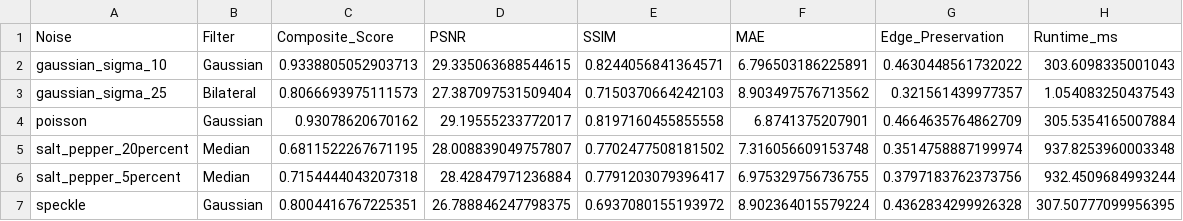
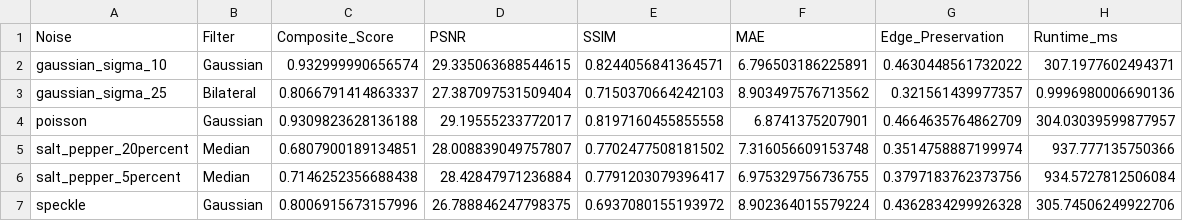
Before and after one commit to haarishk1510-pixel/Computer-Vision-Noise-Analysis, a CSV file: outputs/final_analysis/best_filter_by_noise.csv, drawn as a sheet.

```diff
--- a/outputs/final_analysis/best_filter_by_noise.csv
+++ b/outputs/final_analysis/best_filter_by_noise.csv
@@ -1,7 +1,7 @@
 Noise,Filter,Composite_Score,PSNR,SSIM,MAE,Edge_Preservation,Runtime_ms
-gaussian_sigma_10,Gaussian,0.9338805052903713,29.335063688544615,0.8244056841364571,6.796503186225891,0.4630448561732022,303.6098335001043
-gaussian_sigma_25,Bilateral,0.8066693975111573,27.387097531509404,0.7150370664242103,8.903497576713562,0.321561439977357,1.054083250437543
-poisson,Gaussian,0.93078620670162,29.19555233772017,0.8197160455855558,6.8741375207901,0.4664635764862709,305.5354165007884
-salt_pepper_20percent,Median,0.6811522267671195,28.008839049757807,0.7702477508181502,7.316056609153748,0.3514758887199974,937.8253960003348
-salt_pepper_5percent,Median,0.7154444043207318,28.42847971236884,0.7791203079396417,6.975329756736755,0.3797183762373756,932.4509684993244
-speckle,Gaussian,0.8004416767225351,26.788846247798375,0.6937080155193972,8.902364015579224,0.4362834299926328,307.50777099956395
+gaussian_sigma_10,Gaussian,0.932999990656574,29.335063688544615,0.8244056841364571,6.796503186225891,0.4630448561732022,307.1977602494371
+gaussian_sigma_25,Bilateral,0.8066791414863337,27.387097531509404,0.7150370664242103,8.903497576713562,0.321561439977357,0.9996980006690136
+poisson,Gaussian,0.9309823628136188,29.19555233772017,0.8197160455855558,6.8741375207901,0.4664635764862709,304.03039599877957
+salt_pepper_20percent,Median,0.6807900189134851,28.008839049757807,0.7702477508181502,7.316056609153748,0.3514758887199974,937.777135750366
+salt_pepper_5percent,Median,0.7146252356688438,28.42847971236884,0.7791203079396417,6.975329756736755,0.3797183762373756,934.5727812506084
+speckle,Gaussian,0.8006915673157996,26.788846247798375,0.6937080155193972,8.902364015579224,0.4362834299926328,305.74506249922706
```
Also changed, not shown: outputs/final_analysis/final_filter_ranking.csv, outputs/metrics/best_filter_by_psnr.csv, 12 other files.
